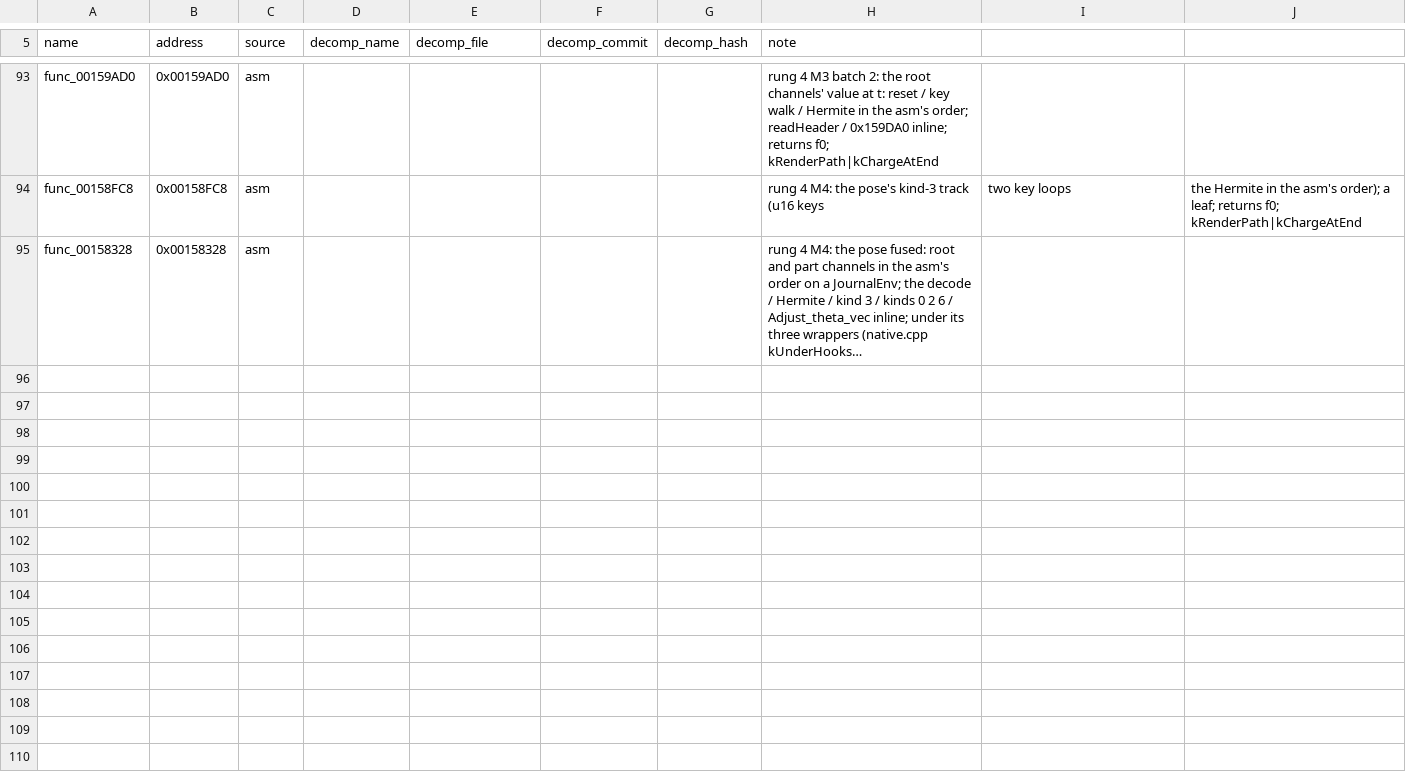
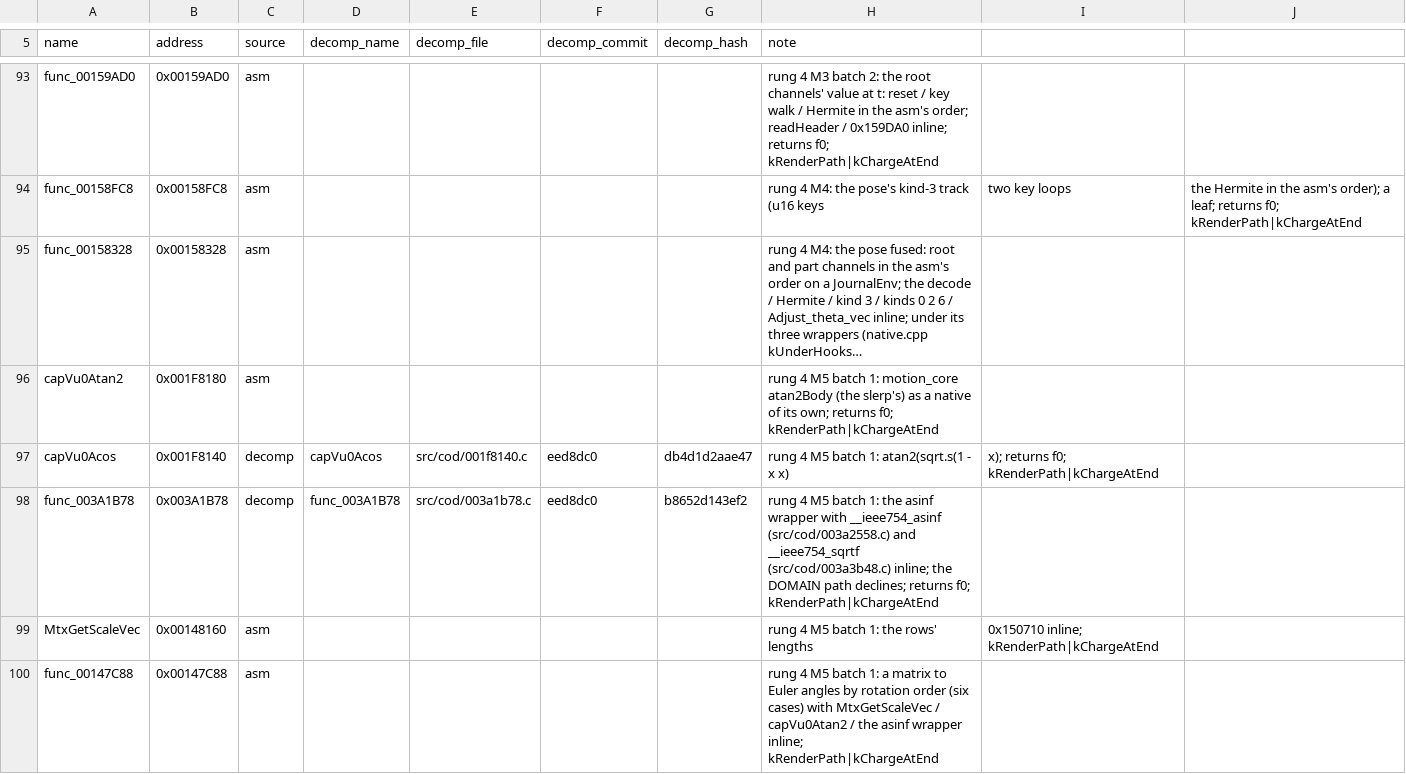
Before and after one commit to DuckyNerdball/God-Hand-Rearmed, a CSV file: tools/native/sources.csv, drawn as a sheet; only a part is shown, gaps mark what is left out; long unchanged cells end in …; the diff names each change by its address in the sheet, - before the commit and + after, or states it on an @@ line.

```diff
--- a/tools/native/sources.csv
+++ b/tools/native/sources.csv
+row 96: capVu0Atan2 | 0x001F8180 | asm |  |  |  |  | rung 4 M5 batch 1: motion_core atan2Body (the slerp's) as a native of its own; returns f0; kRenderPath|kChargeAtEnd
+row 97: capVu0Acos | 0x001F8140 | decomp | capVu0Acos | src/cod/001f8140.c | eed8dc0 | db4d1d2aae47 | rung 4 M5 batch 1: atan2(sqrt.s(1 - x x) | x); returns f0; kRenderPath|kChargeAtEnd
+row 98: func_003A1B78 | 0x003A1B78 | decomp | func_003A1B78 | src/cod/003a1b78.c | eed8dc0 | b8652d143ef2 | rung 4 M5 batch 1: the asinf wrapper with __ieee754_asinf (src/cod/003a2558.c) and __ieee754_sqrtf (src/cod/003a3b48.c) inline; the DOMAIN path declines; returns f0; kRenderPath|kChargeAtEnd
+row 99: MtxGetScaleVec | 0x00148160 | asm |  |  |  |  | rung 4 M5 batch 1: the rows' lengths | 0x150710 inline; kRenderPath|kChargeAtEnd
+row 100: func_00147C88 | 0x00147C88 | asm |  |  |  |  | rung 4 M5 batch 1: a matrix to Euler angles by rotation order (six cases) with MtxGetScaleVec / capVu0Atan2 / the asinf wrapper inline; kRenderPath|kChargeAtEnd
```
Also changed, not shown: 6 other files.
